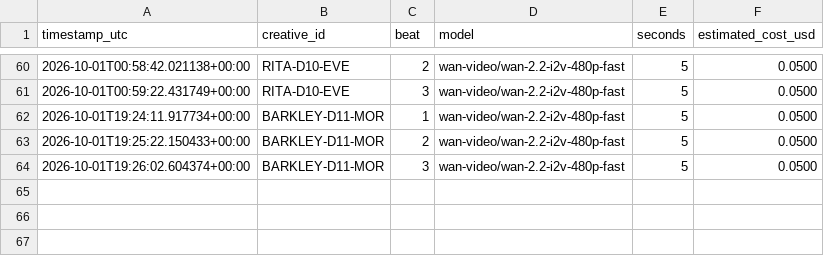
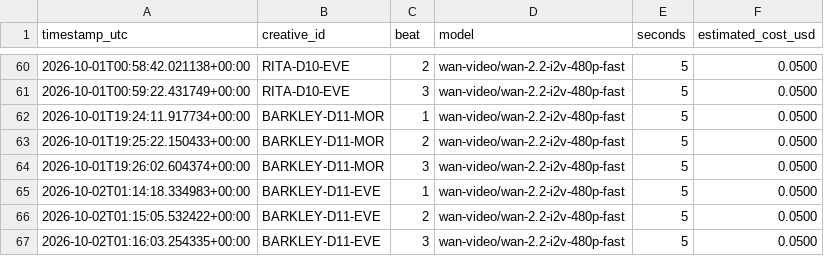
Before and after one commit to dkgrissom-tech/Ora-auto, a CSV file: brands/toolstack/learnings/render_costs.csv, drawn as a sheet; only a part is shown, gaps mark what is left out; the diff names each change by its address in the sheet, - before the commit and + after, or states it on an @@ line.

Commit message:
toolstack: render next queued short [skip ci]

```diff
--- a/brands/toolstack/learnings/render_costs.csv
+++ b/brands/toolstack/learnings/render_costs.csv
+row 65: 2026-10-02T01:14:18.334983+00:00 | BARKLEY-D11-EVE | 1 | wan-video/wan-2.2-i2v-480p-fast | 5 | 0.0500
+row 66: 2026-10-02T01:15:05.532422+00:00 | BARKLEY-D11-EVE | 2 | wan-video/wan-2.2-i2v-480p-fast | 5 | 0.0500
+row 67: 2026-10-02T01:16:03.254335+00:00 | BARKLEY-D11-EVE | 3 | wan-video/wan-2.2-i2v-480p-fast | 5 | 0.0500
```
Also changed, not shown: brands/toolstack/queue.csv, 2 other files.
